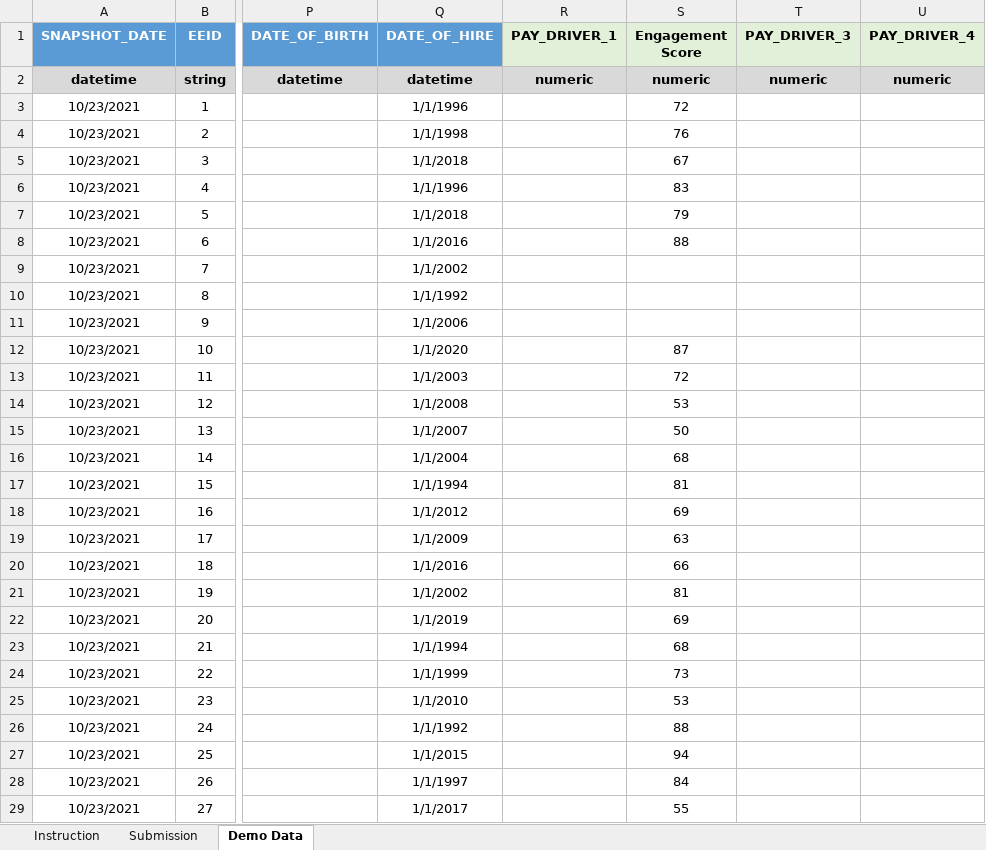
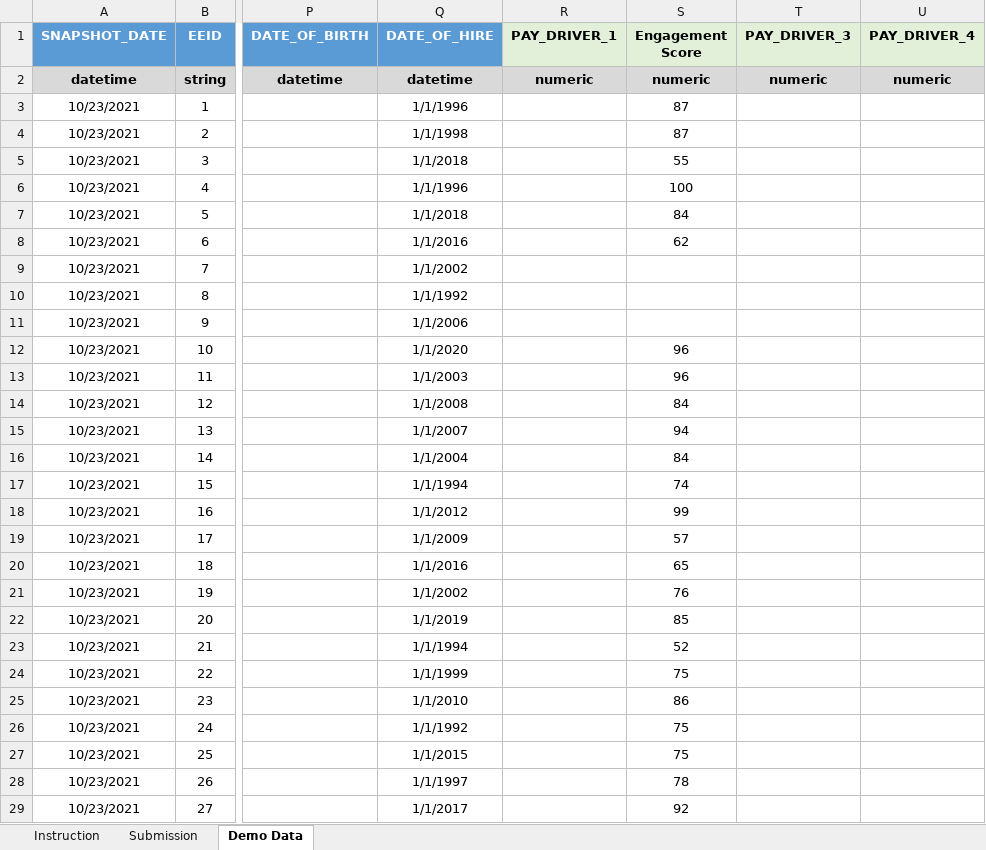
Before and after one commit to startupcode001/payequity, an Excel workbook: Data/Pay Equity Data Template.xlsx, sheet Demo Data, drawn as a sheet; only a part is shown, gaps mark what is left out; values as stored, in another font and other column widths than the file's, no borders; the diff covers the shown part only; the diff names each change by its address in the sheet, - before the commit and + after, or states it on an @@ line.

```diff
--- a/Data/Pay Equity Data Template.xlsx (sheet Demo Data)
+++ b/Data/Pay Equity Data Template.xlsx (sheet Demo Data)
-S3 (Engagement Score): 72
+S3 (Engagement Score): 87
-S4 (Engagement Score): 76
+S4 (Engagement Score): 87
-S5 (Engagement Score): 67
+S5 (Engagement Score): 55
-S6 (Engagement Score): 83
+S6 (Engagement Score): 100
-S7 (Engagement Score): 79
+S7 (Engagement Score): 84
-S8 (Engagement Score): 88
+S8 (Engagement Score): 62
-S12 (Engagement Score): 87
+S12 (Engagement Score): 96
-S13 (Engagement Score): 72
+S13 (Engagement Score): 96
-S14 (Engagement Score): 53
+S14 (Engagement Score): 84
-S15 (Engagement Score): 50
+S15 (Engagement Score): 94
-S16 (Engagement Score): 68
+S16 (Engagement Score): 84
-S17 (Engagement Score): 81
+S17 (Engagement Score): 74
-S18 (Engagement Score): 69
+S18 (Engagement Score): 99
-S19 (Engagement Score): 63
+S19 (Engagement Score): 57
-S20 (Engagement Score): 66
+S20 (Engagement Score): 65
-S21 (Engagement Score): 81
+S21 (Engagement Score): 76
-S22 (Engagement Score): 69
+S22 (Engagement Score): 85
-S23 (Engagement Score): 68
+S23 (Engagement Score): 52
-S24 (Engagement Score): 73
+S24 (Engagement Score): 75
-S25 (Engagement Score): 53
+S25 (Engagement Score): 86
-S26 (Engagement Score): 88
+S26 (Engagement Score): 75
-S27 (Engagement Score): 94
+S27 (Engagement Score): 75
-S28 (Engagement Score): 84
+S28 (Engagement Score): 78
-S29 (Engagement Score): 55
+S29 (Engagement Score): 92
```
Also changed, not shown: 878 edited cells elsewhere in this sheet, sheet Submission, sheet Instruction, Developement/Developement.xlsx, gap_budget_0_F.xlsx, 55 other files.
